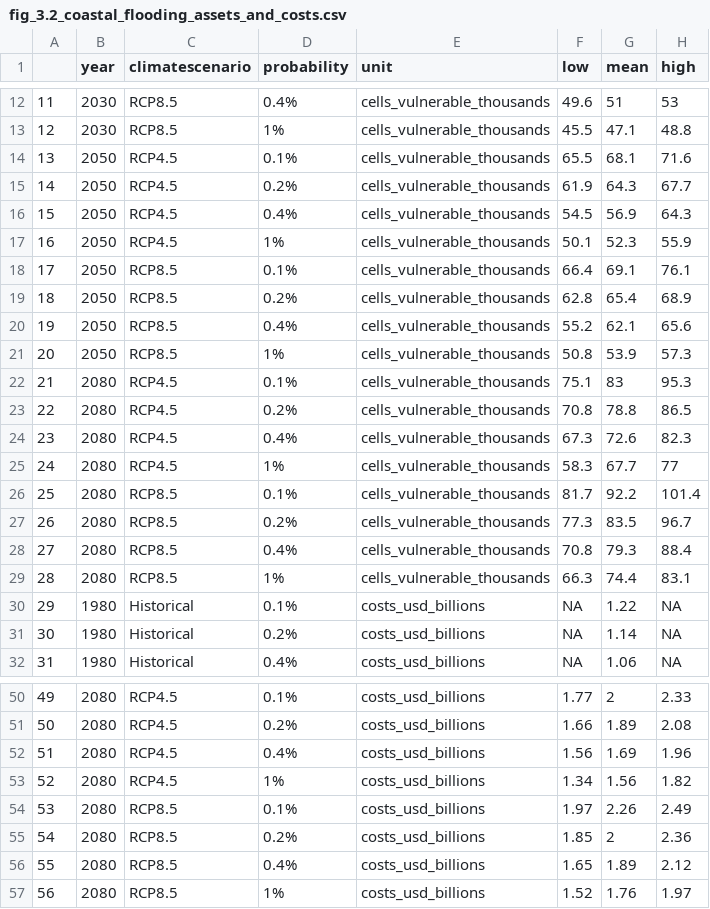
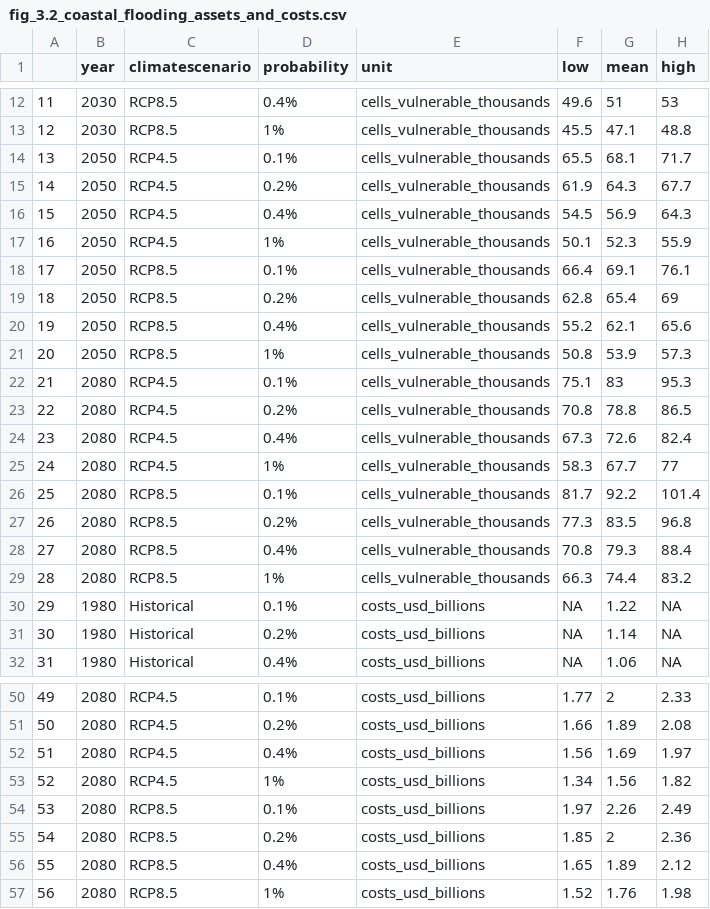
Before and after one commit to edwardoughton/open-rigbi, a CSV file: vis/report_data/fig_3.2_coastal_flooding_assets_and_costs.csv, drawn as a sheet; only a part is shown, gaps mark what is left out.

```diff
--- a/vis/report_data/fig_3.2_coastal_flooding_assets_and_costs.csv
+++ b/vis/report_data/fig_3.2_coastal_flooding_assets_and_costs.csv
@@ -13,3 +13,3 @@
 "12","2030","RCP8.5","1%","cells_vulnerable_thousands",45.5,47.1,48.8
-"13","2050","RCP4.5","0.1%","cells_vulnerable_thousands",65.5,68.1,71.6
+"13","2050","RCP4.5","0.1%","cells_vulnerable_thousands",65.5,68.1,71.7
 "14","2050","RCP4.5","0.2%","cells_vulnerable_thousands",61.9,64.3,67.7
@@ -18,3 +18,3 @@
 "17","2050","RCP8.5","0.1%","cells_vulnerable_thousands",66.4,69.1,76.1
-"18","2050","RCP8.5","0.2%","cells_vulnerable_thousands",62.8,65.4,68.9
+"18","2050","RCP8.5","0.2%","cells_vulnerable_thousands",62.8,65.4,69
 "19","2050","RCP8.5","0.4%","cells_vulnerable_thousands",55.2,62.1,65.6
@@ -23,8 +23,8 @@
 "22","2080","RCP4.5","0.2%","cells_vulnerable_thousands",70.8,78.8,86.5
-"23","2080","RCP4.5","0.4%","cells_vulnerable_thousands",67.3,72.6,82.3
+"23","2080","RCP4.5","0.4%","cells_vulnerable_thousands",67.3,72.6,82.4
 "24","2080","RCP4.5","1%","cells_vulnerable_thousands",58.3,67.7,77
 "25","2080","RCP8.5","0.1%","cells_vulnerable_thousands",81.7,92.2,101.4
-"26","2080","RCP8.5","0.2%","cells_vulnerable_thousands",77.3,83.5,96.7
+"26","2080","RCP8.5","0.2%","cells_vulnerable_thousands",77.3,83.5,96.8
 "27","2080","RCP8.5","0.4%","cells_vulnerable_thousands",70.8,79.3,88.4
-"28","2080","RCP8.5","1%","cells_vulnerable_thousands",66.3,74.4,83.1
+"28","2080","RCP8.5","1%","cells_vulnerable_thousands",66.3,74.4,83.2
 "29","1980","Historical","0.1%","costs_usd_billions",NA,1.22,NA
@@ -51,3 +51,3 @@
 "50","2080","RCP4.5","0.2%","costs_usd_billions",1.66,1.89,2.08
-"51","2080","RCP4.5","0.4%","costs_usd_billions",1.56,1.69,1.96
+"51","2080","RCP4.5","0.4%","costs_usd_billions",1.56,1.69,1.97
 "52","2080","RCP4.5","1%","costs_usd_billions",1.34,1.56,1.82
@@ -56,2 +56,2 @@
 "55","2080","RCP8.5","0.4%","costs_usd_billions",1.65,1.89,2.12
-"56","2080","RCP8.5","1%","costs_usd_billions",1.52,1.76,1.97
+"56","2080","RCP8.5","1%","costs_usd_billions",1.52,1.76,1.98
```
Also changed, not shown: vis/report_data/fig_3.3_tropical_storm_assets_and_costs.csv, 8 other files.
